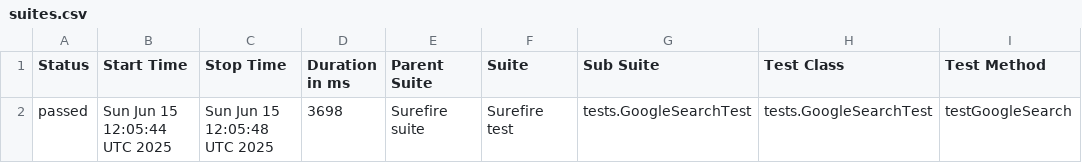
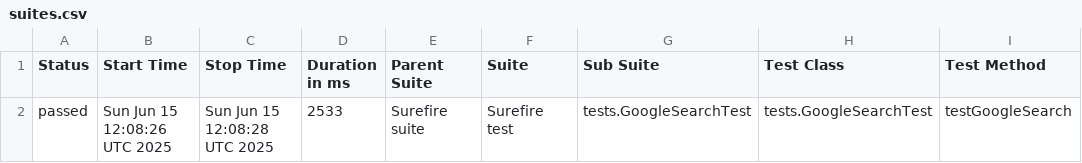
Before and after one commit to techiearchive/selenium-testng-allure-demo, a CSV file: data/suites.csv, drawn as a sheet; only a part is shown; the diff names each change by its address in the sheet, - before the commit and + after, or states it on an @@ line.

```diff
--- a/data/suites.csv
+++ b/data/suites.csv
-B2 (Start Time): Sun Jun 15 12:05:44 UTC 2025
+B2 (Start Time): Sun Jun 15 12:08:26 UTC 2025
-C2 (Stop Time): Sun Jun 15 12:05:48 UTC 2025
+C2 (Stop Time): Sun Jun 15 12:08:28 UTC 2025
-D2 (Duration in ms): 3698
+D2 (Duration in ms): 2533
```
Also changed, not shown: 16 other files.
